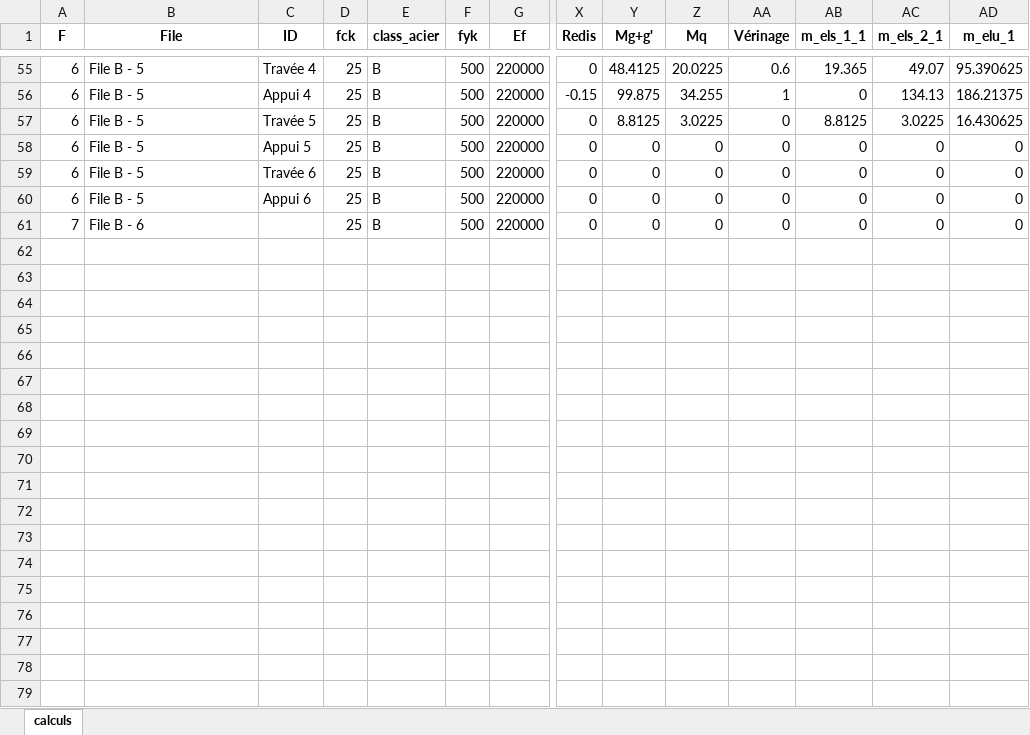
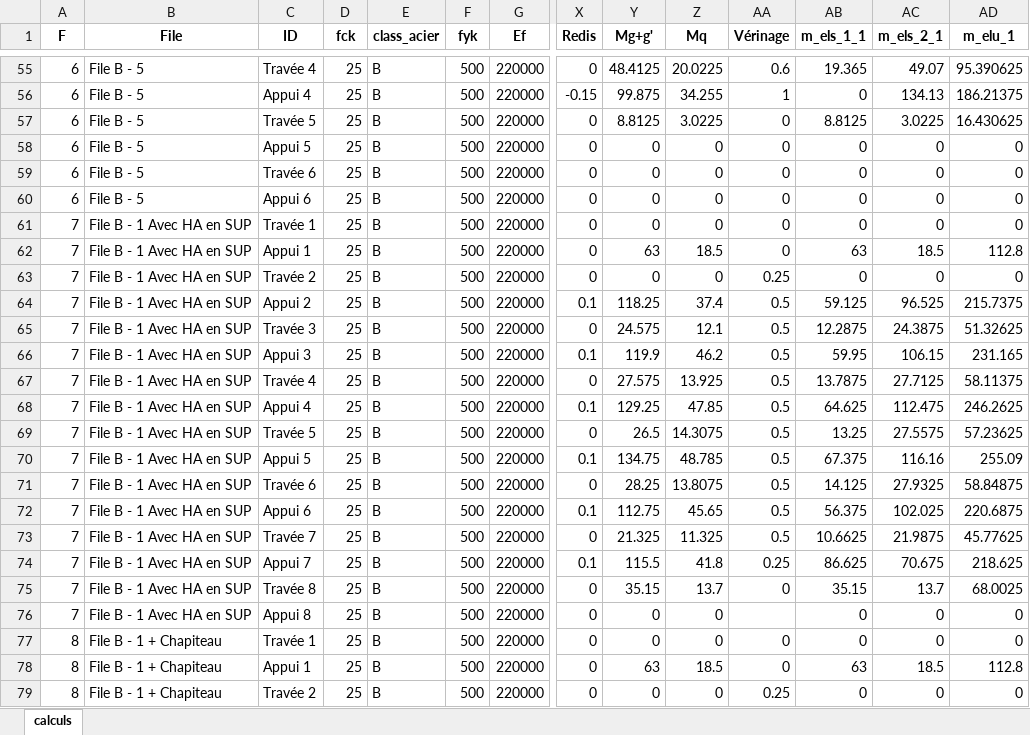
Before and after one commit to phil-vivant/Citallios, an Excel workbook: Calculs/PH2/DataBase_PH2_FileB_V6_results.xlsx, sheet calculs, drawn as a sheet; only a part is shown, gaps mark what is left out; values as stored, in another font and other column widths than the file's, no borders; addresses are those after the commit; rows hold the shown columns only; the diff covers the shown part only; the diff names each change by its address in the sheet, - before the commit and + after, or states it on an @@ line.

```diff
--- a/Calculs/PH2/DataBase_PH2_FileB_V6_results.xlsx (sheet calculs)
+++ b/Calculs/PH2/DataBase_PH2_FileB_V6_results.xlsx (sheet calculs)
+row 61: 7 | File B - 1 Avec HA en SUP | Travée 1 | 25 | B | 500 | 220000 | 0 | 0 | 0 | 0 | 0 | 0 | 0
+row 62: 7 | File B - 1 Avec HA en SUP | Appui 1 | 25 | B | 500 | 220000 | 0 | 63 | 18.5 | 0 | 63 | 18.5 | 112.8
+row 63: 7 | File B - 1 Avec HA en SUP | Travée 2 | 25 | B | 500 | 220000 | 0 | 0 | 0 | 0.25 | 0 | 0 | 0
+row 64: 7 | File B - 1 Avec HA en SUP | Appui 2 | 25 | B | 500 | 220000 | 0.1 | 118.25 | 37.4 | 0.5 | 59.125 | 96.525 | 215.7375
+row 65: 7 | File B - 1 Avec HA en SUP | Travée 3 | 25 | B | 500 | 220000 | 0 | 24.575 | 12.1 | 0.5 | 12.2875 | 24.3875 | 51.32625
+row 66: 7 | File B - 1 Avec HA en SUP | Appui 3 | 25 | B | 500 | 220000 | 0.1 | 119.9 | 46.2 | 0.5 | 59.95 | 106.15 | 231.165
+row 67: 7 | File B - 1 Avec HA en SUP | Travée 4 | 25 | B | 500 | 220000 | 0 | 27.575 | 13.925 | 0.5 | 13.7875 | 27.7125 | 58.11375
+row 68: 7 | File B - 1 Avec HA en SUP | Appui 4 | 25 | B | 500 | 220000 | 0.1 | 129.25 | 47.85 | 0.5 | 64.625 | 112.475 | 246.2625
+row 69: 7 | File B - 1 Avec HA en SUP | Travée 5 | 25 | B | 500 | 220000 | 0 | 26.5 | 14.3075 | 0.5 | 13.25 | 27.5575 | 57.23625
+row 70: 7 | File B - 1 Avec HA en SUP | Appui 5 | 25 | B | 500 | 220000 | 0.1 | 134.75 | 48.785 | 0.5 | 67.375 | 116.16 | 255.09
+row 71: 7 | File B - 1 Avec HA en SUP | Travée 6 | 25 | B | 500 | 220000 | 0 | 28.25 | 13.8075 | 0.5 | 14.125 | 27.9325 | 58.84875
+row 72: 7 | File B - 1 Avec HA en SUP | Appui 6 | 25 | B | 500 | 220000 | 0.1 | 112.75 | 45.65 | 0.5 | 56.375 | 102.025 | 220.6875
+row 73: 7 | File B - 1 Avec HA en SUP | Travée 7 | 25 | B | 500 | 220000 | 0 | 21.325 | 11.325 | 0.5 | 10.6625 | 21.9875 | 45.77625
+row 74: 7 | File B - 1 Avec HA en SUP | Appui 7 | 25 | B | 500 | 220000 | 0.1 | 115.5 | 41.8 | 0.25 | 86.625 | 70.675 | 218.625
+row 75: 7 | File B - 1 Avec HA en SUP | Travée 8 | 25 | B | 500 | 220000 | 0 | 35.15 | 13.7 | 0 | 35.15 | 13.7 | 68.0025
-B76 (File): File B - 6
+B76 (File): File B - 1 Avec HA en SUP
-C76 (ID): (empty)
+C76 (ID): Appui 8
-AA76 (Vérinage): 0
+AA76 (Vérinage): (empty)
+row 77: 8 | File B - 1 + Chapiteau | Travée 1 | 25 | B | 500 | 220000 | 0 | 0 | 0 | 0 | 0 | 0 | 0
+row 78: 8 | File B - 1 + Chapiteau | Appui 1 | 25 | B | 500 | 220000 | 0 | 63 | 18.5 | 0 | 63 | 18.5 | 112.8
+row 79: 8 | File B - 1 + Chapiteau | Travée 2 | 25 | B | 500 | 220000 | 0 | 0 | 0 | 0.25 | 0 | 0 | 0
```
Also changed, not shown: 13 added rows elsewhere in this sheet, Calculs/PH2/DataBase_PH2_FileA_MidStrip_V6.xlsx, Calculs/PH2/DataBase_PH2_FileA_MidStrip_V6_results.xlsx, 6 other files.
